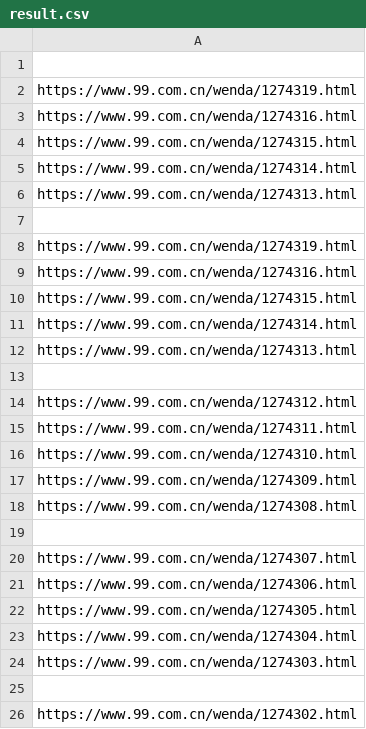
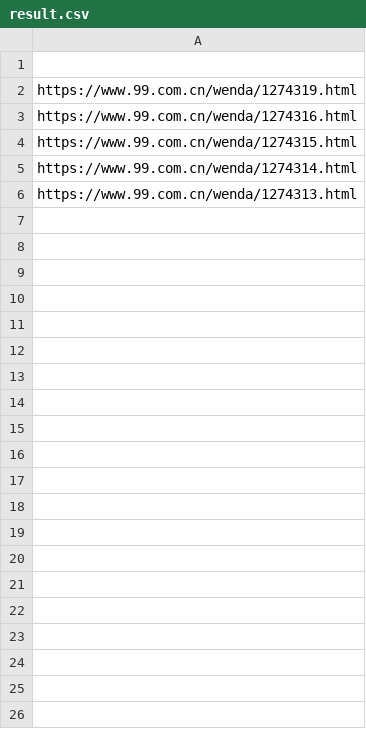
Before and after one commit to Hooorus/ScrapyTest, a CSV file: result.csv, drawn as a sheet; only a part is shown; the diff covers the shown part only.

```diff
--- a/result.csv
+++ b/result.csv
@@ -6,21 +6 @@ https://www.99.com.cn/wenda/1274314.html
 https://www.99.com.cn/wenda/1274313.html
-""
-https://www.99.com.cn/wenda/1274319.html
-https://www.99.com.cn/wenda/1274316.html
-https://www.99.com.cn/wenda/1274315.html
-https://www.99.com.cn/wenda/1274314.html
-https://www.99.com.cn/wenda/1274313.html
-""
-https://www.99.com.cn/wenda/1274312.html
-https://www.99.com.cn/wenda/1274311.html
-https://www.99.com.cn/wenda/1274310.html
-https://www.99.com.cn/wenda/1274309.html
-https://www.99.com.cn/wenda/1274308.html
-""
-https://www.99.com.cn/wenda/1274307.html
-https://www.99.com.cn/wenda/1274306.html
-https://www.99.com.cn/wenda/1274305.html
-https://www.99.com.cn/wenda/1274304.html
-https://www.99.com.cn/wenda/1274303.html
-""
-https://www.99.com.cn/wenda/1274302.html
```
Also changed, not shown: 10 removed rows elsewhere in this file, 3 other files.
